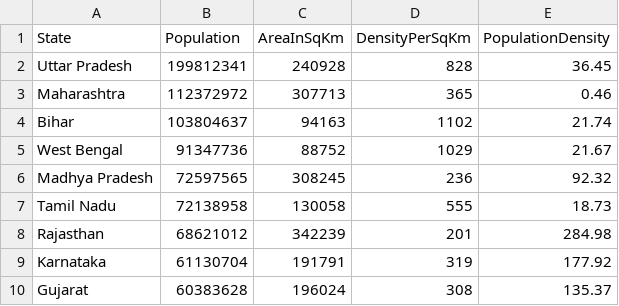
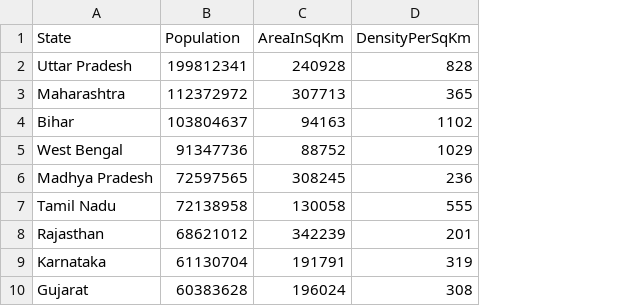
Before and after one commit to ahsan133/CensusAnalyser, a CSV file: CSV files/IndiaStateCensusData.csv, drawn as a sheet; only a part is shown; the diff names each change by its address in the sheet, - before the commit and + after, or states it on an @@ line.

Commit message:
[MD Ahsanullah] Add: method for sorting area added

```diff
--- a/CSV files/IndiaStateCensusData.csv
+++ b/CSV files/IndiaStateCensusData.csv
-column E (PopulationDensity), rows 2-10: 36.45 | 0.46 | 21.74 | 21.67 | 92.32 | 18.73 | 284.98 | 177.92 | 135.37
```
Also changed, not shown: 3 other files.
